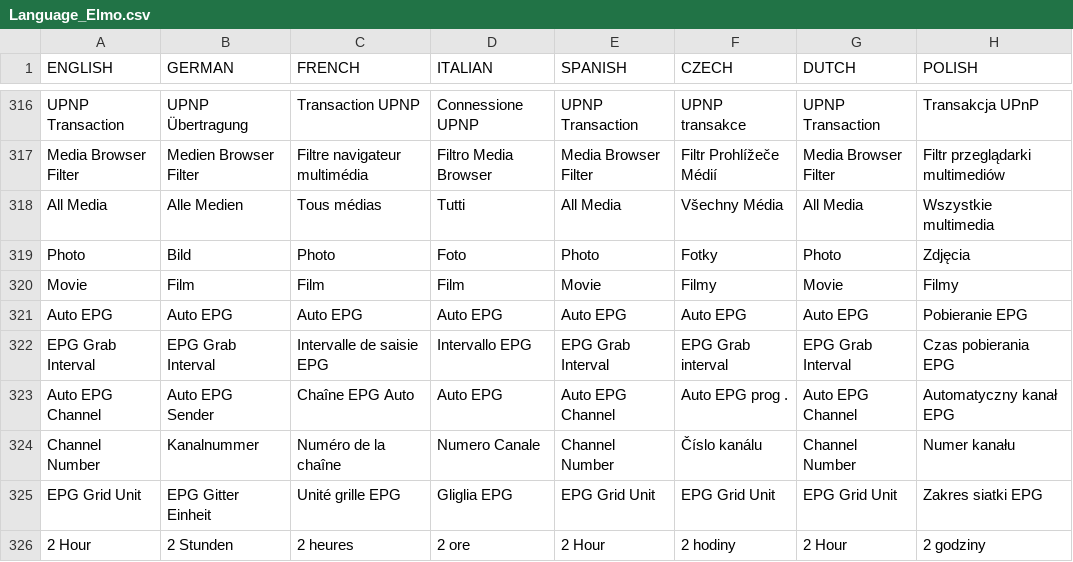
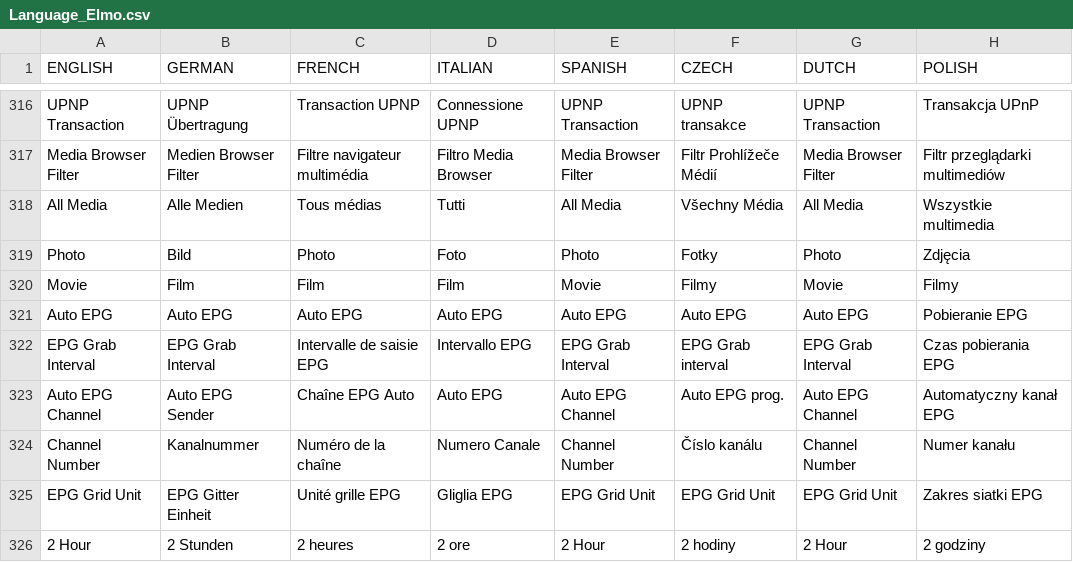
Before and after one commit to prismcube/script.mbox, a CSV file: pvr/gui/windows/Language_Elmo.csv, drawn as a sheet; only a part is shown, gaps mark what is left out; the diff names each change by its address in the sheet, - before the commit and + after, or states it on an @@ line.

```diff
--- a/pvr/gui/windows/Language_Elmo.csv
+++ b/pvr/gui/windows/Language_Elmo.csv
-F323 (CZECH): Auto EPG prog .
+F323 (CZECH): Auto EPG prog.
```
Also changed, not shown: 1 other file.
